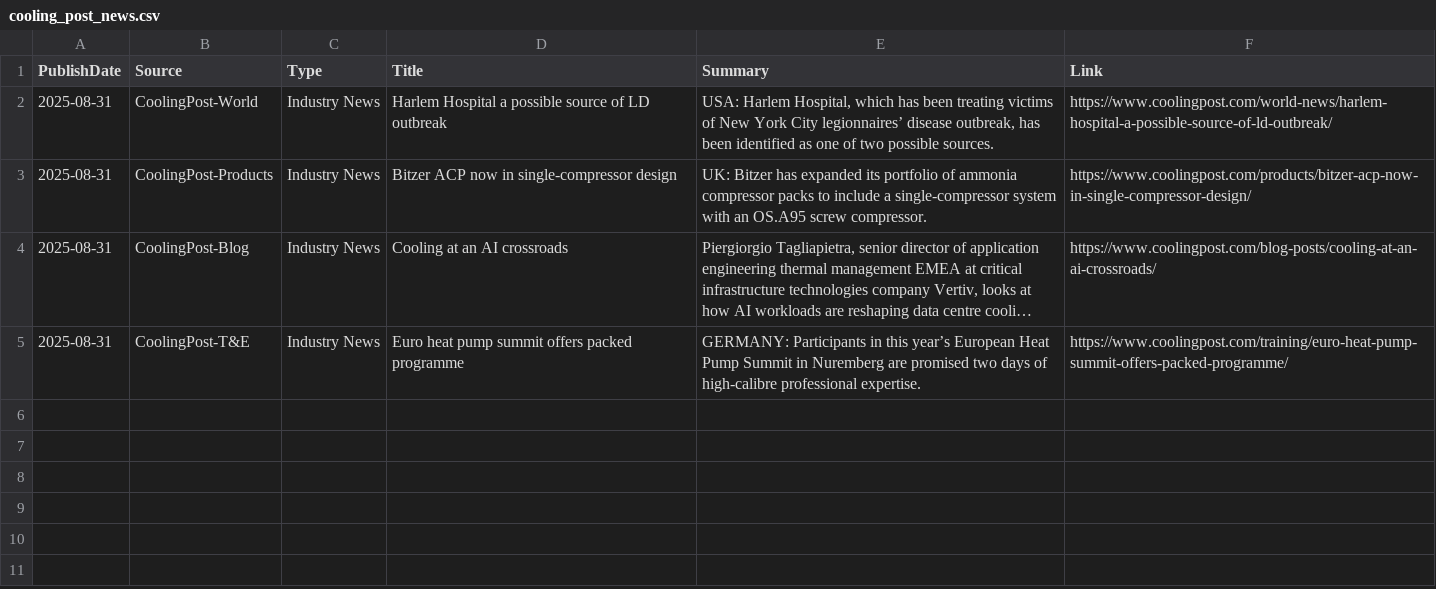
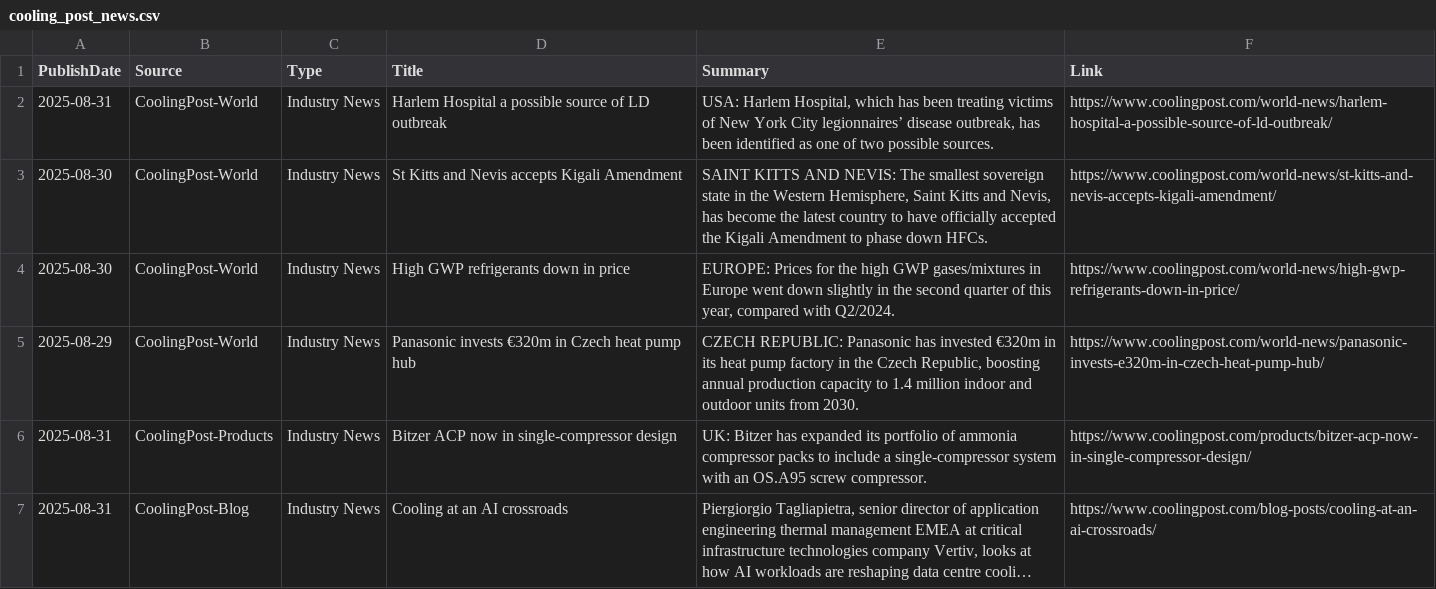
Before and after one commit to ivan-sanjuan/HVAC_News_Scraper, a CSV file: csv/cooling_post_news.csv, drawn as a sheet; only a part is shown; the shorter side is filled out with more unchanged rows; long unchanged cells end in ….

```diff
--- a/csv/cooling_post_news.csv
+++ b/csv/cooling_post_news.csv
@@ -2,2 +2,5 @@ PublishDate,Source,Type,Title,Summary,Link
 2025-08-31,CoolingPost-World,Industry News,Harlem Hospital a possible source of LD outbreak,"USA: Harlem Hospital, which has been treating victims of New York City legionnaires’ disease outbreak, has been identified as one of two possible sources.",https://www.coolingpost.com/world-news/harlem-hospital-a-possible-source-of-ld-outbreak/
+2025-08-30,CoolingPost-World,Industry News,St Kitts and Nevis accepts Kigali Amendment,"SAINT KITTS AND NEVIS: The smallest sovereign state in the Western Hemisphere, Saint Kitts and Nevis, has become the latest country to have officially accepted the Kigali Amendment to phase down HFCs.",https://www.coolingpost.com/world-news/st-kitts-and-nevis-accepts-kigali-amendment/
+2025-08-30,CoolingPost-World,Industry News,High GWP refrigerants down in price,"EUROPE: Prices for the high GWP gases/mixtures in Europe went down slightly in the second quarter of this year, compared with Q2/2024.",https://www.coolingpost.com/world-news/high-gwp-refrigerants-down-in-price/
+2025-08-29,CoolingPost-World,Industry News,Panasonic invests €320m in Czech heat pump hub,"CZECH REPUBLIC: Panasonic has invested €320m in its heat pump factory in the Czech Republic, boosting annual production capacity to 1.4 million indoor and outdoor units from 2030.",https://www.coolingpost.com/world-news/panasonic-invests-e320m-in-czech-heat-pump-hub/
 2025-08-31,CoolingPost-Products,Industry News,Bitzer ACP now in single-compressor design,UK: Bitzer has expanded its portfolio of ammonia compressor packs to include a single-compressor system with an OS.A95 screw compressor.,https://www.coolingpost.com/products/bitzer-acp-now-in-single-compressor-design/
```
Also changed, not shown: 2 other files.
